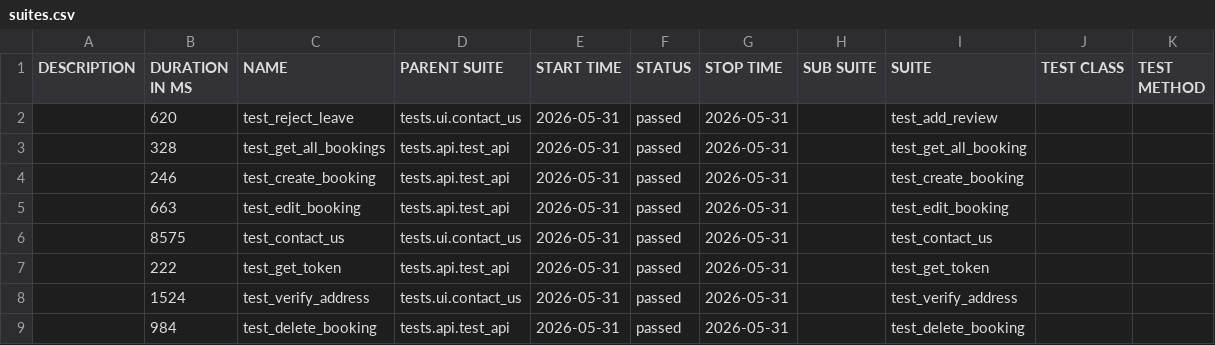
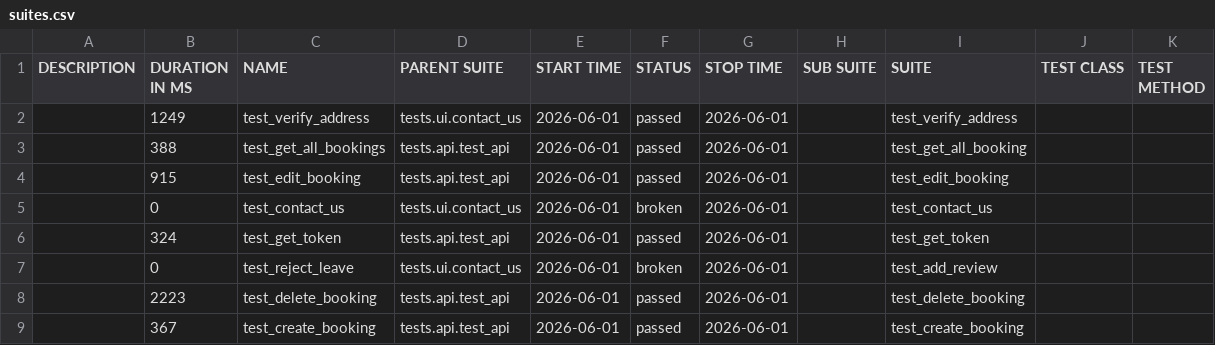
Before and after one commit to LuisVu99/Demo_for_CI_CD, a CSV file: data/suites.csv, drawn as a sheet.

```diff
--- a/data/suites.csv
+++ b/data/suites.csv
@@ -1,9 +1,9 @@
 "DESCRIPTION","DURATION IN MS","NAME","PARENT SUITE","START TIME","STATUS","STOP TIME","SUB SUITE","SUITE","TEST CLASS","TEST METHOD"
-"","620","test_reject_leave","tests.ui.contact_us","2026-05-31","passed","2026-05-31","","test_add_review","",""
-"","328","test_get_all_bookings","tests.api.test_api","2026-05-31","passed","2026-05-31","","test_get_all_booking","",""
-"","246","test_create_booking","tests.api.test_api","2026-05-31","passed","2026-05-31","","test_create_booking","",""
-"","663","test_edit_booking","tests.api.test_api","2026-05-31","passed","2026-05-31","","test_edit_booking","",""
-"","8575","test_contact_us","tests.ui.contact_us","2026-05-31","passed","2026-05-31","","test_contact_us","",""
-"","222","test_get_token","tests.api.test_api","2026-05-31","passed","2026-05-31","","test_get_token","",""
-"","1524","test_verify_address","tests.ui.contact_us","2026-05-31","passed","2026-05-31","","test_verify_address","",""
-"","984","test_delete_booking","tests.api.test_api","2026-05-31","passed","2026-05-31","","test_delete_booking","",""
+"","1249","test_verify_address","tests.ui.contact_us","2026-06-01","passed","2026-06-01","","test_verify_address","",""
+"","388","test_get_all_bookings","tests.api.test_api","2026-06-01","passed","2026-06-01","","test_get_all_booking","",""
+"","915","test_edit_booking","tests.api.test_api","2026-06-01","passed","2026-06-01","","test_edit_booking","",""
+"","0","test_contact_us","tests.ui.contact_us","2026-06-01","broken","2026-06-01","","test_contact_us","",""
+"","324","test_get_token","tests.api.test_api","2026-06-01","passed","2026-06-01","","test_get_token","",""
+"","0","test_reject_leave","tests.ui.contact_us","2026-06-01","broken","2026-06-01","","test_add_review","",""
+"","2223","test_delete_booking","tests.api.test_api","2026-06-01","passed","2026-06-01","","test_delete_booking","",""
+"","367","test_create_booking","tests.api.test_api","2026-06-01","passed","2026-06-01","","test_create_booking","",""
```
Also changed, not shown: 51 other files.
